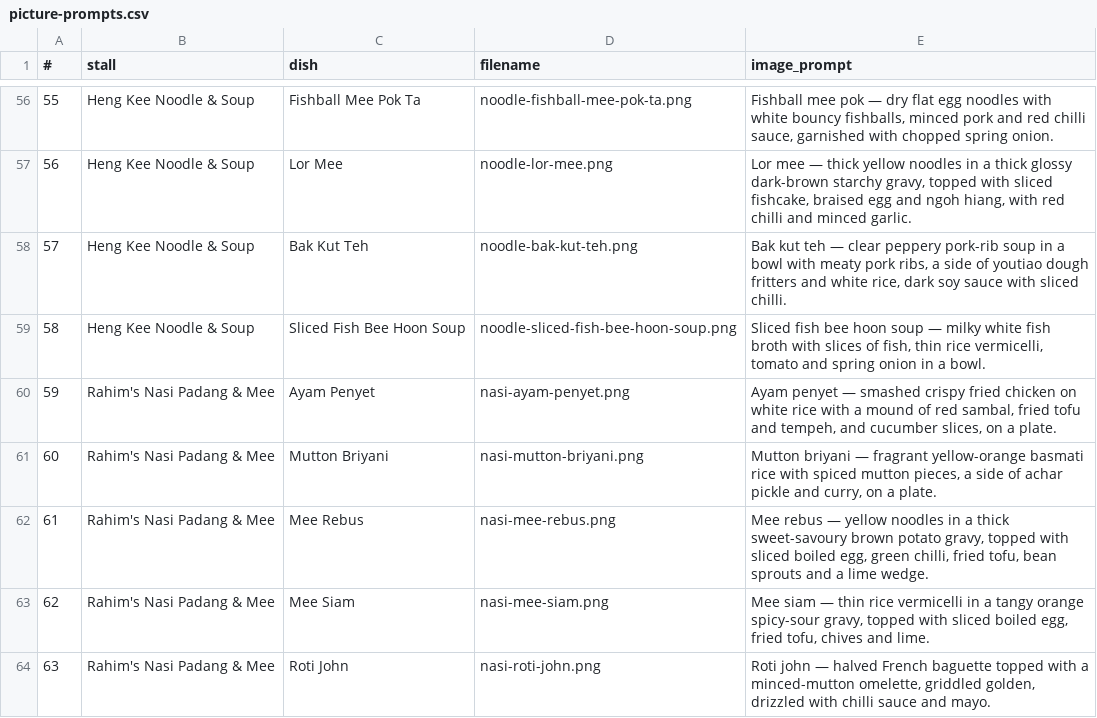
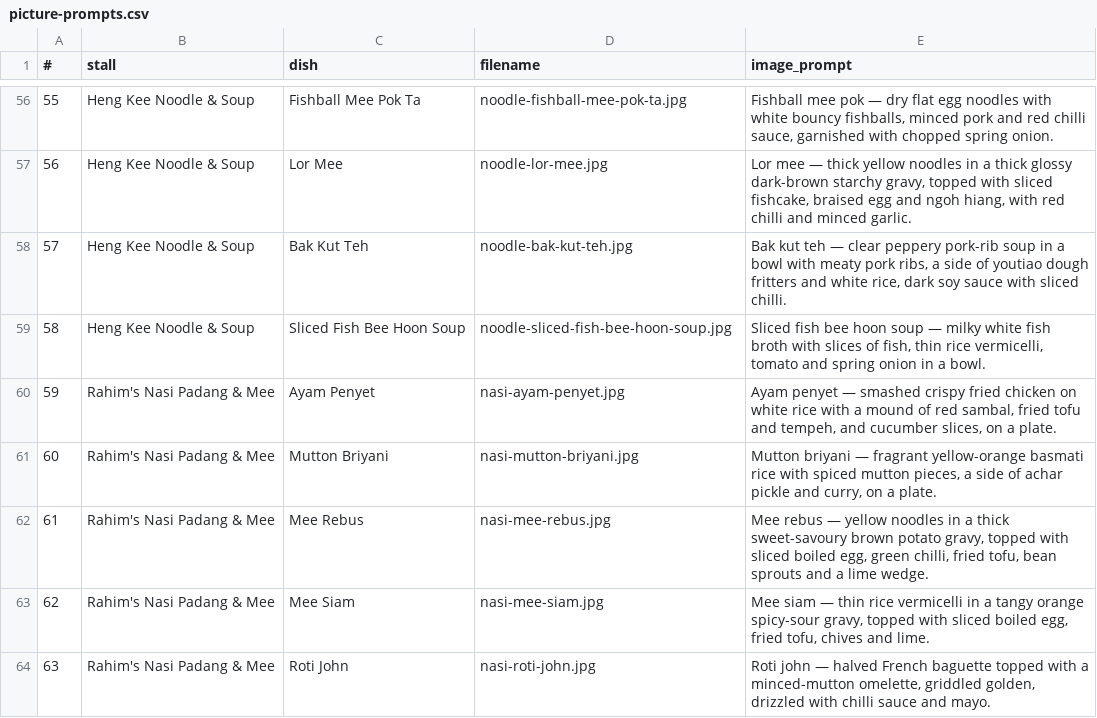
Before and after one commit to shenandodiaocaprio/order-something-anything, a CSV file: picture-prompts.csv, drawn as a sheet; only a part is shown, gaps mark what is left out; the diff covers the shown part only.

```diff
--- a/picture-prompts.csv
+++ b/picture-prompts.csv
@@ -56,9 +56,9 @@
-55,Heng Kee Noodle & Soup,Fishball Mee Pok Ta,noodle-fishball-mee-pok-ta.png,"Fishball mee pok — dry flat egg noodles with white bouncy fishballs, minced pork and red chilli sauce, garnished with chopped spring onion."
-56,Heng Kee Noodle & Soup,Lor Mee,noodle-lor-mee.png,"Lor mee — thick yellow noodles in a thick glossy dark-brown starchy gravy, topped with sliced fishcake, braised egg and ngoh hiang, with red chilli and minced garlic."
-57,Heng Kee Noodle & Soup,Bak Kut Teh,noodle-bak-kut-teh.png,"Bak kut teh — clear peppery pork-rib soup in a bowl with meaty pork ribs, a side of youtiao dough fritters and white rice, dark soy sauce with sliced chilli."
-58,Heng Kee Noodle & Soup,Sliced Fish Bee Hoon Soup,noodle-sliced-fish-bee-hoon-soup.png,"Sliced fish bee hoon soup — milky white fish broth with slices of fish, thin rice vermicelli, tomato and spring onion in a bowl."
-59,Rahim's Nasi Padang & Mee,Ayam Penyet,nasi-ayam-penyet.png,"Ayam penyet — smashed crispy fried chicken on white rice with a mound of red sambal, fried tofu and tempeh, and cucumber slices, on a plate."
-60,Rahim's Nasi Padang & Mee,Mutton Briyani,nasi-mutton-briyani.png,"Mutton briyani — fragrant yellow-orange basmati rice with spiced mutton pieces, a side of achar pickle and curry, on a plate."
-61,Rahim's Nasi Padang & Mee,Mee Rebus,nasi-mee-rebus.png,"Mee rebus — yellow noodles in a thick sweet-savoury brown potato gravy, topped with sliced boiled egg, green chilli, fried tofu, bean sprouts and a lime wedge."
-62,Rahim's Nasi Padang & Mee,Mee Siam,nasi-mee-siam.png,"Mee siam — thin rice vermicelli in a tangy orange spicy-sour gravy, topped with sliced boiled egg, fried tofu, chives and lime."
-63,Rahim's Nasi Padang & Mee,Roti John,nasi-roti-john.png,"Roti john — halved French baguette topped with a minced-mutton omelette, griddled golden, drizzled with chilli sauce and mayo."
+55,Heng Kee Noodle & Soup,Fishball Mee Pok Ta,noodle-fishball-mee-pok-ta.jpg,"Fishball mee pok — dry flat egg noodles with white bouncy fishballs, minced pork and red chilli sauce, garnished with chopped spring onion."
+56,Heng Kee Noodle & Soup,Lor Mee,noodle-lor-mee.jpg,"Lor mee — thick yellow noodles in a thick glossy dark-brown starchy gravy, topped with sliced fishcake, braised egg and ngoh hiang, with red chilli and minced garlic."
+57,Heng Kee Noodle & Soup,Bak Kut Teh,noodle-bak-kut-teh.jpg,"Bak kut teh — clear peppery pork-rib soup in a bowl with meaty pork ribs, a side of youtiao dough fritters and white rice, dark soy sauce with sliced chilli."
+58,Heng Kee Noodle & Soup,Sliced Fish Bee Hoon Soup,noodle-sliced-fish-bee-hoon-soup.jpg,"Sliced fish bee hoon soup — milky white fish broth with slices of fish, thin rice vermicelli, tomato and spring onion in a bowl."
+59,Rahim's Nasi Padang & Mee,Ayam Penyet,nasi-ayam-penyet.jpg,"Ayam penyet — smashed crispy fried chicken on white rice with a mound of red sambal, fried tofu and tempeh, and cucumber slices, on a plate."
+60,Rahim's Nasi Padang & Mee,Mutton Briyani,nasi-mutton-briyani.jpg,"Mutton briyani — fragrant yellow-orange basmati rice with spiced mutton pieces, a side of achar pickle and curry, on a plate."
+61,Rahim's Nasi Padang & Mee,Mee Rebus,nasi-mee-rebus.jpg,"Mee rebus — yellow noodles in a thick sweet-savoury brown potato gravy, topped with sliced boiled egg, green chilli, fried tofu, bean sprouts and a lime wedge."
+62,Rahim's Nasi Padang & Mee,Mee Siam,nasi-mee-siam.jpg,"Mee siam — thin rice vermicelli in a tangy orange spicy-sour gravy, topped with sliced boiled egg, fried tofu, chives and lime."
+63,Rahim's Nasi Padang & Mee,Roti John,nasi-roti-john.jpg,"Roti john — halved French baguette topped with a minced-mutton omelette, griddled golden, drizzled with chilli sauce and mayo."
```
Also changed, not shown: 54 edited cells elsewhere in this file, 3 other files.
